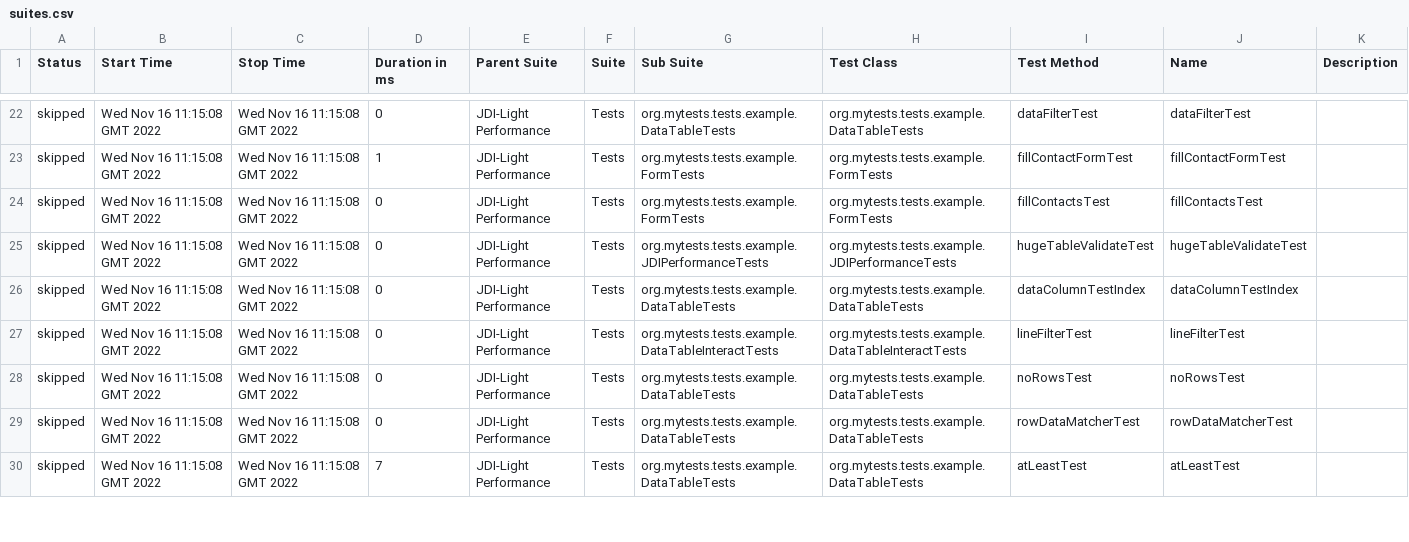
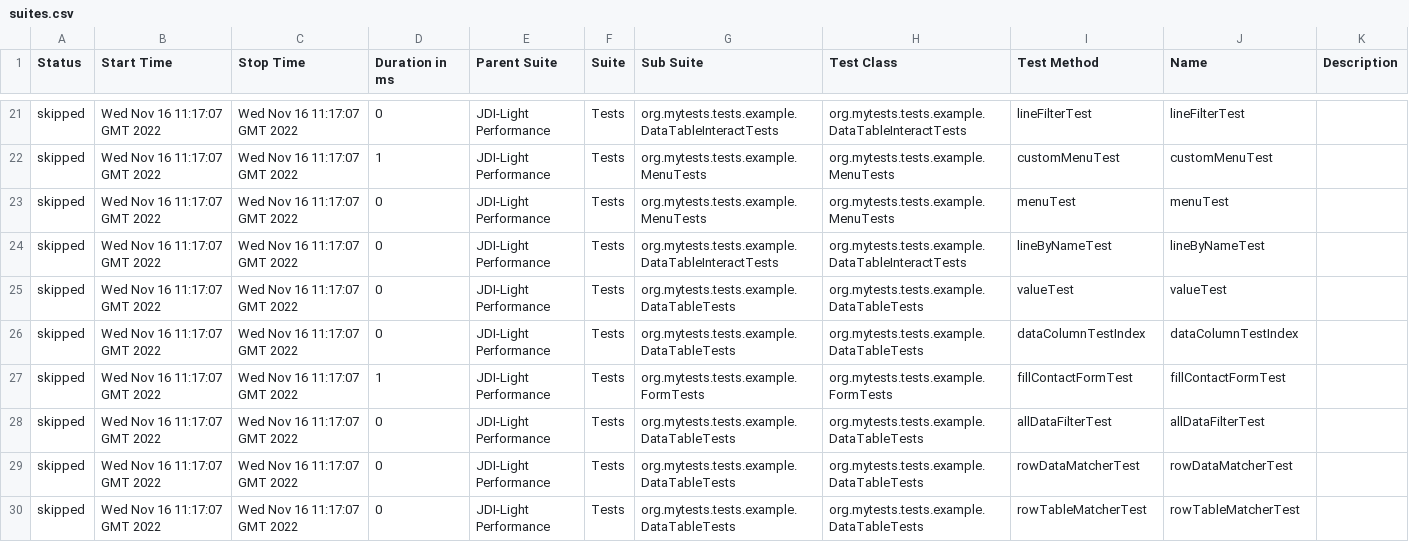
Before and after one commit to jdi-templates/jdi-light-browserstack, a CSV file: 13/data/suites.csv, drawn as a sheet; only a part is shown, gaps mark what is left out; the diff covers the shown part only.

```diff
--- a/13/data/suites.csv
+++ b/13/data/suites.csv
@@ -22,9 +21,10 @@
-"skipped","Wed Nov 16 11:15:08 GMT 2022","Wed Nov 16 11:15:08 GMT 2022","0","JDI-Light Performance","Tests","org.mytests.tests.example.DataTableTests","org.mytests.tests.example.DataTableTests","dataFilterTest","dataFilterTest",""
-"skipped","Wed Nov 16 11:15:08 GMT 2022","Wed Nov 16 11:15:08 GMT 2022","1","JDI-Light Performance","Tests","org.mytests.tests.example.FormTests","org.mytests.tests.example.FormTests","fillContactFormTest","fillContactFormTest",""
-"skipped","Wed Nov 16 11:15:08 GMT 2022","Wed Nov 16 11:15:08 GMT 2022","0","JDI-Light Performance","Tests","org.mytests.tests.example.FormTests","org.mytests.tests.example.FormTests","fillContactsTest","fillContactsTest",""
-"skipped","Wed Nov 16 11:15:08 GMT 2022","Wed Nov 16 11:15:08 GMT 2022","0","JDI-Light Performance","Tests","org.mytests.tests.example.JDIPerformanceTests","org.mytests.tests.example.JDIPerformanceTests","hugeTableValidateTest","hugeTableValidateTest",""
-"skipped","Wed Nov 16 11:15:08 GMT 2022","Wed Nov 16 11:15:08 GMT 2022","0","JDI-Light Performance","Tests","org.mytests.tests.example.DataTableTests","org.mytests.tests.example.DataTableTests","dataColumnTestIndex","dataColumnTestIndex",""
-"skipped","Wed Nov 16 11:15:08 GMT 2022","Wed Nov 16 11:15:08 GMT 2022","0","JDI-Light Performance","Tests","org.mytests.tests.example.DataTableInteractTests","org.mytests.tests.example.DataTableInteractTests","lineFilterTest","lineFilterTest",""
-"skipped","Wed Nov 16 11:15:08 GMT 2022","Wed Nov 16 11:15:08 GMT 2022","0","JDI-Light Performance","Tests","org.mytests.tests.example.DataTableTests","org.mytests.tests.example.DataTableTests","noRowsTest","noRowsTest",""
-"skipped","Wed Nov 16 11:15:08 GMT 2022","Wed Nov 16 11:15:08 GMT 2022","0","JDI-Light Performance","Tests","org.mytests.tests.example.DataTableTests","org.mytests.tests.example.DataTableTests","rowDataMatcherTest","rowDataMatcherTest",""
-"skipped","Wed Nov 16 11:15:08 GMT 2022","Wed Nov 16 11:15:08 GMT 2022","7","JDI-Light Performance","Tests","org.mytests.tests.example.DataTableTests","org.mytests.tests.example.DataTableTests","atLeastTest","atLeastTest",""
+"skipped","Wed Nov 16 11:17:07 GMT 2022","Wed Nov 16 11:17:07 GMT 2022","0","JDI-Light Performance","Tests","org.mytests.tests.example.DataTableInteractTests","org.mytests.tests.example.DataTableInteractTests","lineFilterTest","lineFilterTest",""
+"skipped","Wed Nov 16 11:17:07 GMT 2022","Wed Nov 16 11:17:07 GMT 2022","1","JDI-Light Performance","Tests","org.mytests.tests.example.MenuTests","org.mytests.tests.example.MenuTests","customMenuTest","customMenuTest",""
+"skipped","Wed Nov 16 11:17:07 GMT 2022","Wed Nov 16 11:17:07 GMT 2022","0","JDI-Light Performance","Tests","org.mytests.tests.example.MenuTests","org.mytests.tests.example.MenuTests","menuTest","menuTest",""
+"skipped","Wed Nov 16 11:17:07 GMT 2022","Wed Nov 16 11:17:07 GMT 2022","0","JDI-Light Performance","Tests","org.mytests.tests.example.DataTableInteractTests","org.mytests.tests.example.DataTableInteractTests","lineByNameTest","lineByNameTest",""
+"skipped","Wed Nov 16 11:17:07 GMT 2022","Wed Nov 16 11:17:07 GMT 2022","0","JDI-Light Performance","Tests","org.mytests.tests.example.DataTableTests","org.mytests.tests.example.DataTableTests","valueTest","valueTest",""
+"skipped","Wed Nov 16 11:17:07 GMT 2022","Wed Nov 16 11:17:07 GMT 2022","0","JDI-Light Performance","Tests","org.mytests.tests.example.DataTableTests","org.mytests.tests.example.DataTableTests","dataColumnTestIndex","dataColumnTestIndex",""
+"skipped","Wed Nov 16 11:17:07 GMT 2022","Wed Nov 16 11:17:07 GMT 2022","1","JDI-Light Performance","Tests","org.mytests.tests.example.FormTests","org.mytests.tests.example.FormTests","fillContactFormTest","fillContactFormTest",""
+"skipped","Wed Nov 16 11:17:07 GMT 2022","Wed Nov 16 11:17:07 GMT 2022","0","JDI-Light Performance","Tests","org.mytests.tests.example.DataTableTests","org.mytests.tests.example.DataTableTests","allDataFilterTest","allDataFilterTest",""
+"skipped","Wed Nov 16 11:17:07 GMT 2022","Wed Nov 16 11:17:07 GMT 2022","0","JDI-Light Performance","Tests","org.mytests.tests.example.DataTableTests","org.mytests.tests.example.DataTableTests","rowDataMatcherTest","rowDataMatcherTest",""
+"skipped","Wed Nov 16 11:17:07 GMT 2022","Wed Nov 16 11:17:07 GMT 2022","0","JDI-Light Performance","Tests","org.mytests.tests.example.DataTableTests","org.mytests.tests.example.DataTableTests","rowTableMatcherTest","rowTableMatcherTest",""
```
Also changed, not shown: 1 added row, 2 removed rows and 106 edited cells elsewhere in this file, 58 other files.
